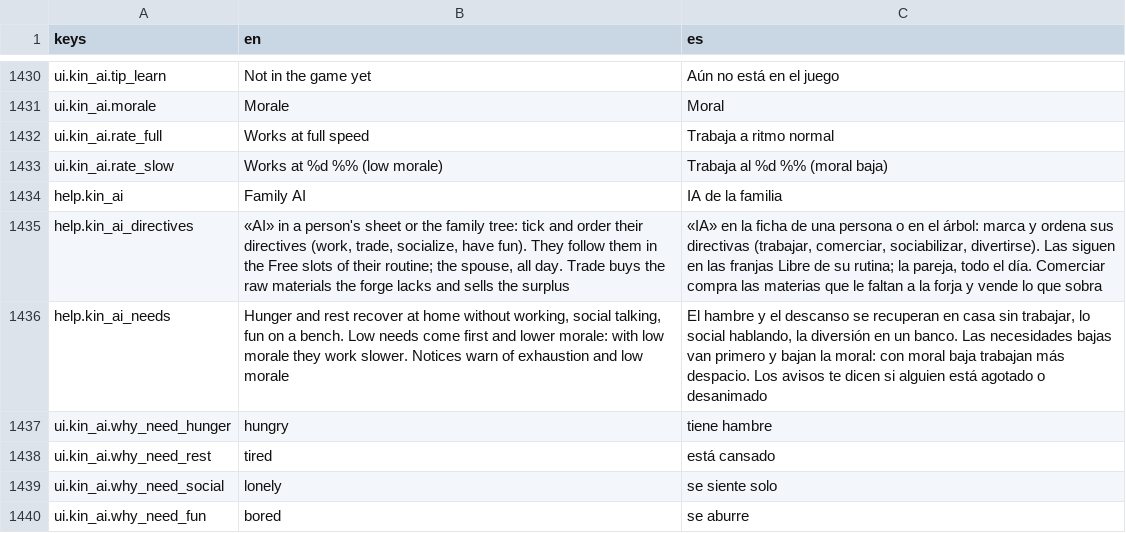
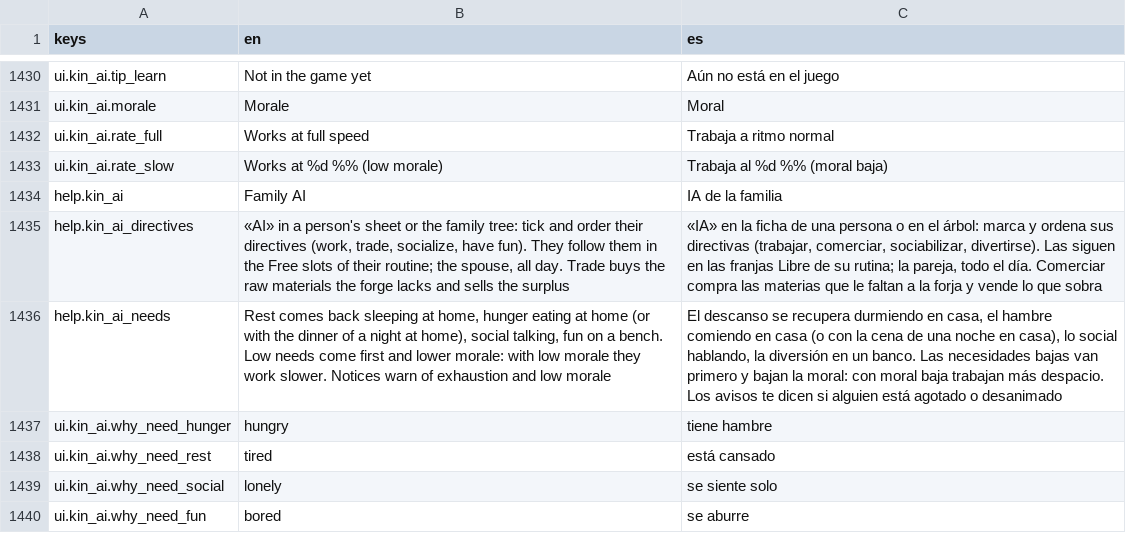
Before and after one commit to MiguelMolledo/GuildMaster, a CSV file: i18n/strings.csv, drawn as a sheet; only a part is shown, gaps mark what is left out; the diff covers the shown part only.

```diff
--- a/i18n/strings.csv
+++ b/i18n/strings.csv
@@ -1439,3 +1439,3 @@ help.kin_ai,Family AI,IA de la familia
 help.kin_ai_directives,"«AI» in a person's sheet or the family tree: tick and order their directives (work, trade, socialize, have fun). They follow them in the Free slots of their routine; the spouse, all day. Trade buys the raw materials the forge lacks and sells the surplus","«IA» en la ficha de una persona o en el árbol: marca y ordena sus directivas (trabajar, comerciar, sociabilizar, divertirse). Las siguen en las franjas Libre de su rutina; la pareja, todo el día. Comerciar compra las materias que le faltan a la forja y vende lo que sobra"
-help.kin_ai_needs,"Hunger and rest recover at home without working, social talking, fun on a bench. Low needs come first and lower morale: with low morale they work slower. Notices warn of exhaustion and low morale","El hambre y el descanso se recuperan en casa sin trabajar, lo social hablando, la diversión en un banco. Las necesidades bajas van primero y bajan la moral: con moral baja trabajan más despacio. Los avisos te dicen si alguien está agotado o desanimado"
+help.kin_ai_needs,"Rest comes back sleeping at home, hunger eating at home (or with the dinner of a night at home), social talking, fun on a bench. Low needs come first and lower morale: with low morale they work slower. Notices warn of exhaustion and low morale","El descanso se recupera durmiendo en casa, el hambre comiendo en casa (o con la cena de una noche en casa), lo social hablando, la diversión en un banco. Las necesidades bajas van primero y bajan la moral: con moral baja trabajan más despacio. Los avisos te dicen si alguien está agotado o desanimado"
 ui.kin_ai.why_need_hunger,hungry,tiene hambre
```
Also changed, not shown: 32 added rows elsewhere in this file, 46 other files.
